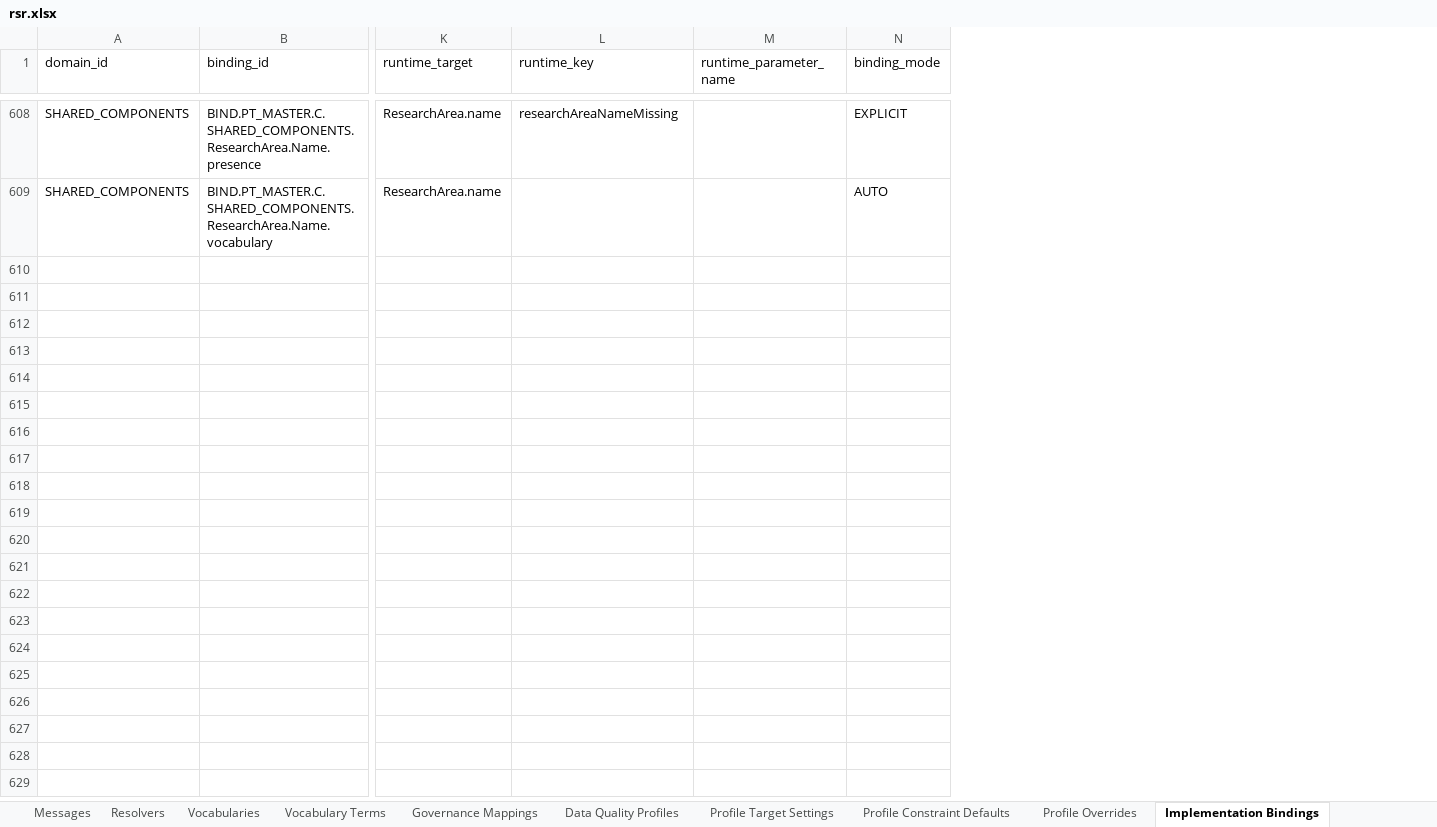
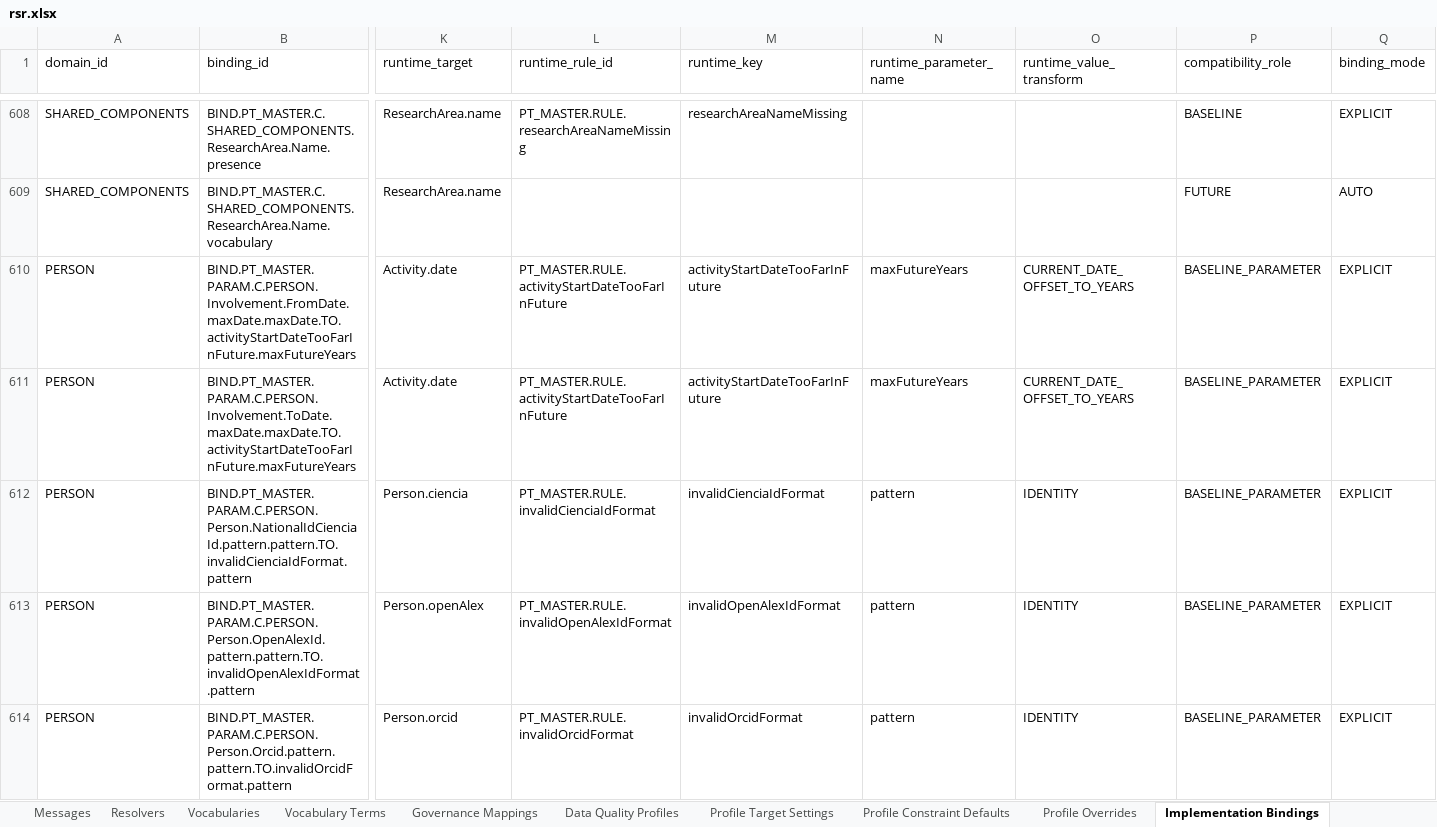
Before and after one commit to sci2zero/PT-data-quality, an Excel workbook: source/rsr.xlsx, sheet Implementation Bindings, drawn as a sheet; only a part is shown, gaps mark what is left out; values as stored, in another font and other column widths than the file's, no cell formats; conditional formats and table styles not drawn; rows hold the shown columns only; the diff covers the shown part only; the diff names each change by its address in the sheet, - before the commit and + after, or states it on an @@ line.

```diff
--- a/source/rsr.xlsx (sheet Implementation Bindings)
+++ b/source/rsr.xlsx (sheet Implementation Bindings)
+column L (runtime_rule_id), row 608: PT_MASTER.RULE.researchAreaNameMissing
+column O (runtime_value_transform), empty
+column P (compatibility_role), rows 608-609: BASELINE | FUTURE
+row 610: PERSON | BIND.PT_MASTER.PARAM.C.PERSON.Involvement.FromDate.maxDate.maxDate.TO.activityStartDateTooFarInFuture.maxFutureYears | Activity.date | PT_MASTER.RULE.activityStartDateTooFarInFuture | activityStartDateTooFarInFuture | maxFutureYears | CURRENT_DATE_OFFSET_TO_YEARS | BASELINE_PARAMETER | EXPLICIT
+row 611: PERSON | BIND.PT_MASTER.PARAM.C.PERSON.Involvement.ToDate.maxDate.maxDate.TO.activityStartDateTooFarInFuture.maxFutureYears | Activity.date | PT_MASTER.RULE.activityStartDateTooFarInFuture | activityStartDateTooFarInFuture | maxFutureYears | CURRENT_DATE_OFFSET_TO_YEARS | BASELINE_PARAMETER | EXPLICIT
+row 612: PERSON | BIND.PT_MASTER.PARAM.C.PERSON.Person.NationalIdCienciaId.pattern.pattern.TO.invalidCienciaIdFormat.pattern | Person.ciencia | PT_MASTER.RULE.invalidCienciaIdFormat | invalidCienciaIdFormat | pattern | IDENTITY | BASELINE_PARAMETER | EXPLICIT
+row 613: PERSON | BIND.PT_MASTER.PARAM.C.PERSON.Person.OpenAlexId.pattern.pattern.TO.invalidOpenAlexIdFormat.pattern | Person.openAlex | PT_MASTER.RULE.invalidOpenAlexIdFormat | invalidOpenAlexIdFormat | pattern | IDENTITY | BASELINE_PARAMETER | EXPLICIT
+row 614: PERSON | BIND.PT_MASTER.PARAM.C.PERSON.Person.Orcid.pattern.pattern.TO.invalidOrcidFormat.pattern | Person.orcid | PT_MASTER.RULE.invalidOrcidFormat | invalidOrcidFormat | pattern | IDENTITY | BASELINE_PARAMETER | EXPLICIT
```
Also changed, not shown: 90 added rows and 83 edited cells elsewhere in this sheet, sheet Migration Report, sheet Repository Metadata, sheet Read Me, sheet Data Quality Profiles, other sheet tabs, cell formats, 23 other files.
